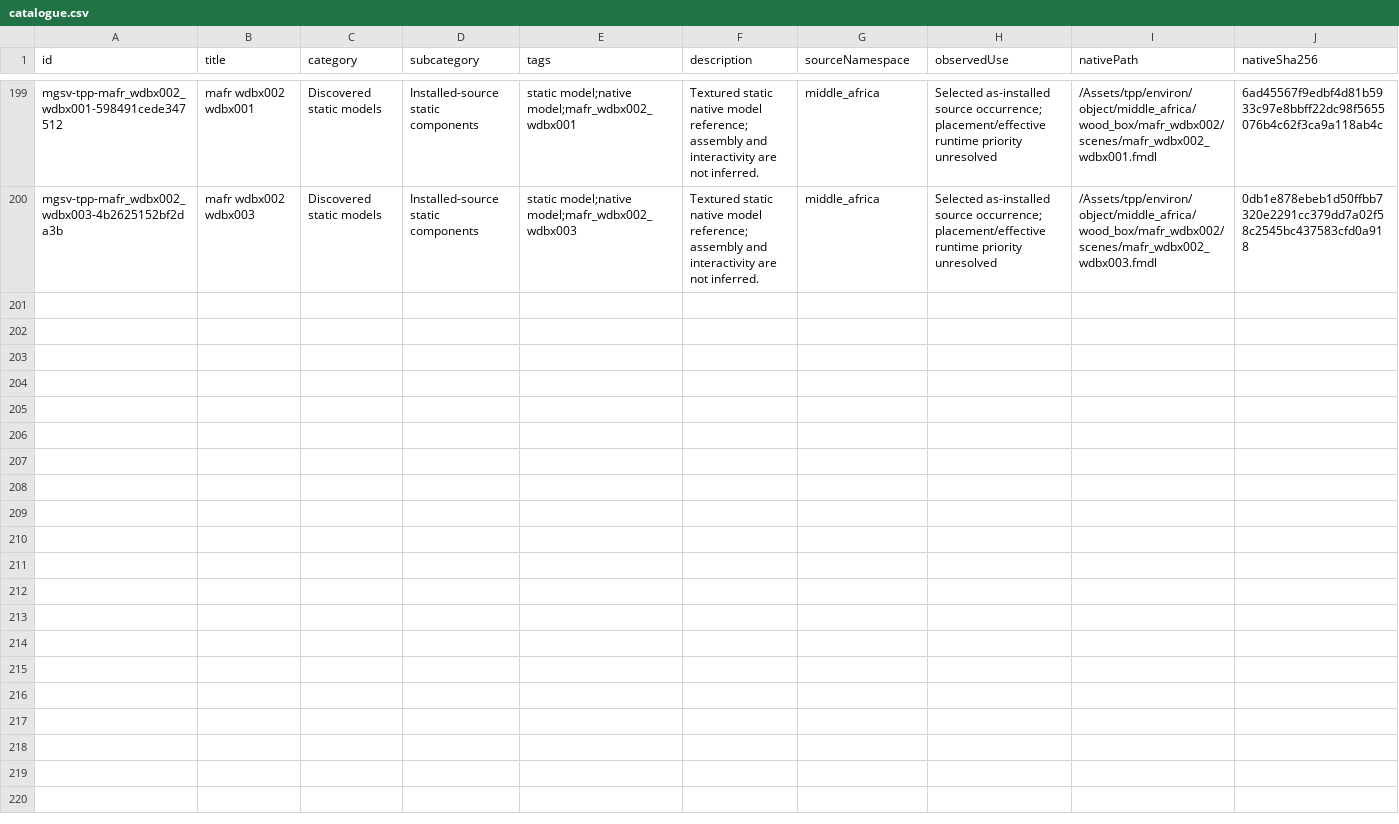
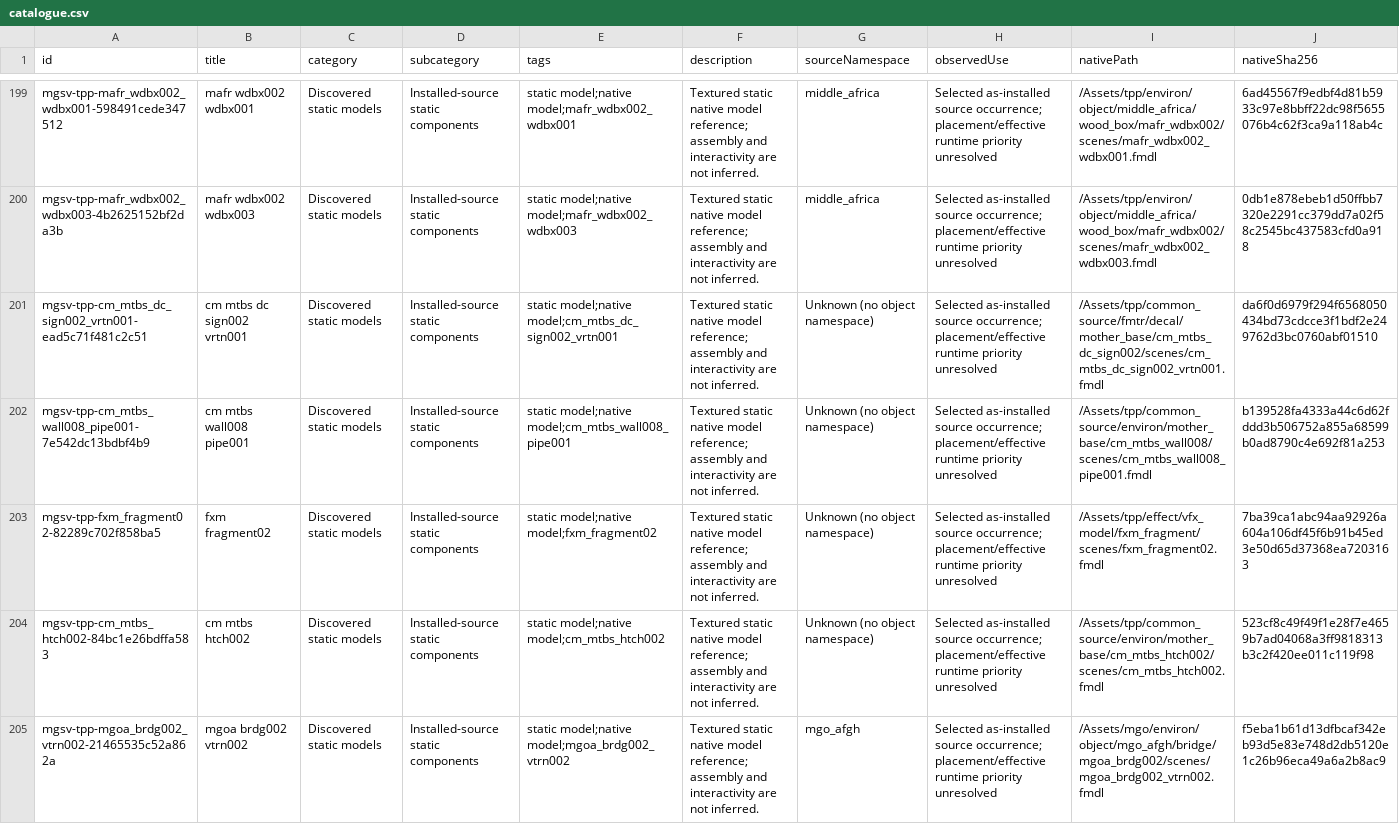
Before and after one commit to arsenal-pt/immersive-mother-base, a CSV file: research/asset-library/catalogue.csv, drawn as a sheet; only a part is shown, gaps mark what is left out; rows hold the shown columns only; the diff names each change by its address in the sheet, - before the commit and + after, or states it on an @@ line.

```diff
--- a/research/asset-library/catalogue.csv
+++ b/research/asset-library/catalogue.csv
+row 201: mgsv-tpp-cm_mtbs_dc_sign002_vrtn001-ead5c71f481c2c51 | cm mtbs dc sign002 vrtn001 | Discovered static models | Installed-source static components | static model;native model;cm_mtbs_dc_sign002_vrtn001 | Textured static native model reference; assembly and interactivity are not inferred. | Unknown (no object namespace) | Selected as-installed source occurrence; placement/effective runtime priority unresolved | /Assets/tpp/common_source/fmtr/decal/mother_base/cm_mtbs_dc_sign002/scenes/cm_mtbs_dc_sign002_vrtn001.fmdl | da6f0d6979f294f6568050434bd73cdcce3f1bdf2e249762d3bc0760abf01510
+row 202: mgsv-tpp-cm_mtbs_wall008_pipe001-7e542dc13bdbf4b9 | cm mtbs wall008 pipe001 | Discovered static models | Installed-source static components | static model;native model;cm_mtbs_wall008_pipe001 | Textured static native model reference; assembly and interactivity are not inferred. | Unknown (no object namespace) | Selected as-installed source occurrence; placement/effective runtime priority unresolved | /Assets/tpp/common_source/environ/mother_base/cm_mtbs_wall008/scenes/cm_mtbs_wall008_pipe001.fmdl | b139528fa4333a44c6d62fddd3b506752a855a68599b0ad8790c4e692f81a253
+row 203: mgsv-tpp-fxm_fragment02-82289c702f858ba5 | fxm fragment02 | Discovered static models | Installed-source static components | static model;native model;fxm_fragment02 | Textured static native model reference; assembly and interactivity are not inferred. | Unknown (no object namespace) | Selected as-installed source occurrence; placement/effective runtime priority unresolved | /Assets/tpp/effect/vfx_model/fxm_fragment/scenes/fxm_fragment02.fmdl | 7ba39ca1abc94aa92926a604a106df45f6b91b45ed3e50d65d37368ea7203163
+row 204: mgsv-tpp-cm_mtbs_htch002-84bc1e26bdffa583 | cm mtbs htch002 | Discovered static models | Installed-source static components | static model;native model;cm_mtbs_htch002 | Textured static native model reference; assembly and interactivity are not inferred. | Unknown (no object namespace) | Selected as-installed source occurrence; placement/effective runtime priority unresolved | /Assets/tpp/common_source/environ/mother_base/cm_mtbs_htch002/scenes/cm_mtbs_htch002.fmdl | 523cf8c49f49f1e28f7e4659b7ad04068a3ff9818313b3c2f420ee011c119f98
+row 205: mgsv-tpp-mgoa_brdg002_vtrn002-21465535c52a862a | mgoa brdg002 vtrn002 | Discovered static models | Installed-source static components | static model;native model;mgoa_brdg002_vtrn002 | Textured static native model reference; assembly and interactivity are not inferred. | mgo_afgh | Selected as-installed source occurrence; placement/effective runtime priority unresolved | /Assets/mgo/environ/object/mgo_afgh/bridge/mgoa_brdg002/scenes/mgoa_brdg002_vtrn002.fmdl | f5eba1b61d13dfbcaf342eb93d5e83e748d2db5120e1c26b96eca49a6a2b8ac9
```
Also changed, not shown: research/asset-library/batch-native-lods.csv, research/asset-library/display-catalogue.csv, 36 other files.
